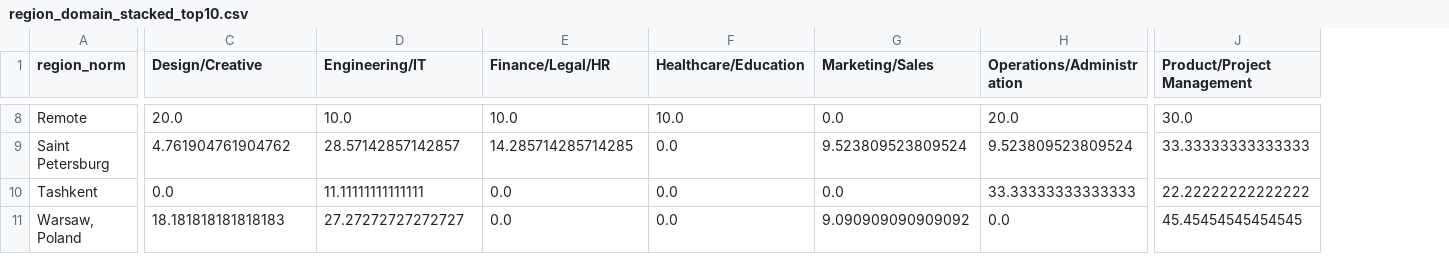
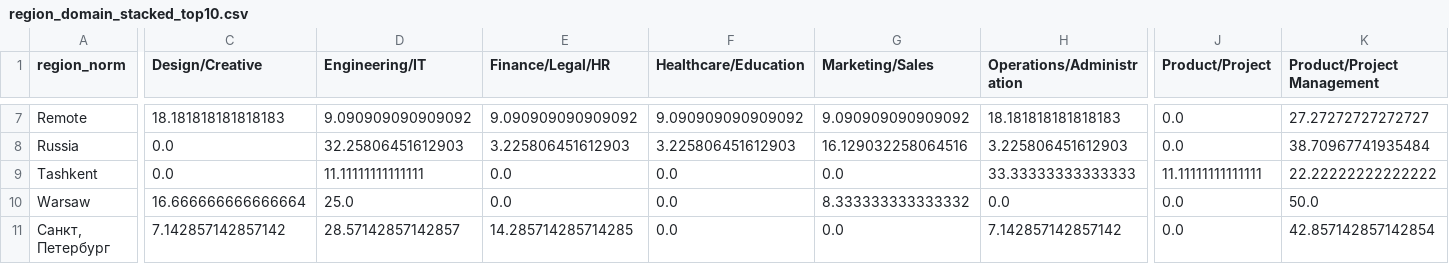
Before and after one commit to kkirko/profile_launch_eda, a CSV file: analytics/mis_users_resume_bot/outputs/tables/region_domain_stacked_top10.csv, drawn as a sheet; only a part is shown, gaps mark what is left out; removed rows and columns are numbered as before the commit, all else as after; rows hold the shown columns only; the diff covers the shown part only; the diff names each change by its address in the sheet, - before the commit and + after, or states it on an @@ line.

```diff
--- a/analytics/mis_users_resume_bot/outputs/tables/region_domain_stacked_top10.csv
+++ b/analytics/mis_users_resume_bot/outputs/tables/region_domain_stacked_top10.csv
+column J (Product/Project), row 7: 0.0; rows 9-10: 11.11111111111111 | 0.0
-C7 (Design/Creative): 20.0
+C7 (Design/Creative): 18.181818181818183
-D7 (Engineering/IT): 10.0
+D7 (Engineering/IT): 9.090909090909092
-E7 (Finance/Legal/HR): 10.0
+E7 (Finance/Legal/HR): 9.090909090909092
-F7 (Healthcare/Education): 10.0
+F7 (Healthcare/Education): 9.090909090909092
-G7 (Marketing/Sales): 0.0
+G7 (Marketing/Sales): 9.090909090909092
-H7 (Operations/Administration): 20.0
+H7 (Operations/Administration): 18.181818181818183
-K7 (Product/Project Management): 30.0
+K7 (Product/Project Management): 27.27272727272727
-row 9: Saint Petersburg | 4.761904761904762 | 28.57142857142857 | 14.285714285714285 | 0.0 | 9.523809523809524 | 9.523809523809524 | 33.33333333333333
+row 8: Russia | 0.0 | 32.25806451612903 | 3.225806451612903 | 3.225806451612903 | 16.129032258064516 | 3.225806451612903 | 0.0 | 38.70967741935484
-A10 (region_norm): Warsaw, Poland
+A10 (region_norm): Warsaw
-C10 (Design/Creative): 18.181818181818183
+C10 (Design/Creative): 16.666666666666664
-D10 (Engineering/IT): 27.27272727272727
+D10 (Engineering/IT): 25.0
-G10 (Marketing/Sales): 9.090909090909092
+G10 (Marketing/Sales): 8.333333333333332
-K10 (Product/Project Management): 45.45454545454545
+K10 (Product/Project Management): 50.0
+row 11: Санкт, Петербург | 7.142857142857142 | 28.57142857142857 | 14.285714285714285 | 0.0 | 0.0 | 7.142857142857142 | 0.0 | 42.857142857142854
```
Also changed, not shown: 1 added row, 2 removed rows and 24 edited cells elsewhere in this file, analytics/mis_users_resume_bot/outputs/tables/domain_company_stacked100.csv, analytics/mis_users_resume_bot/outputs/tables/region_mappings.csv, 41 other files.
